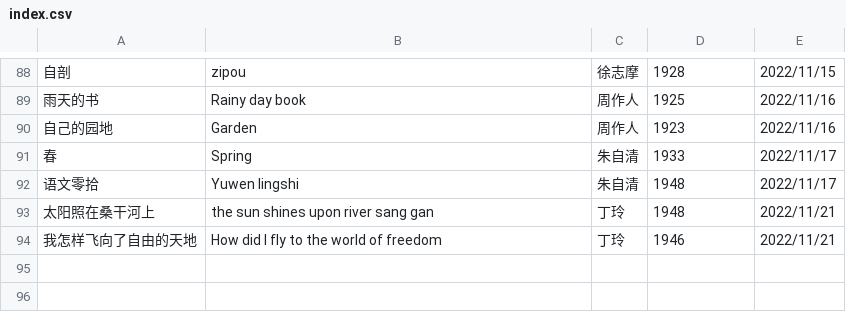
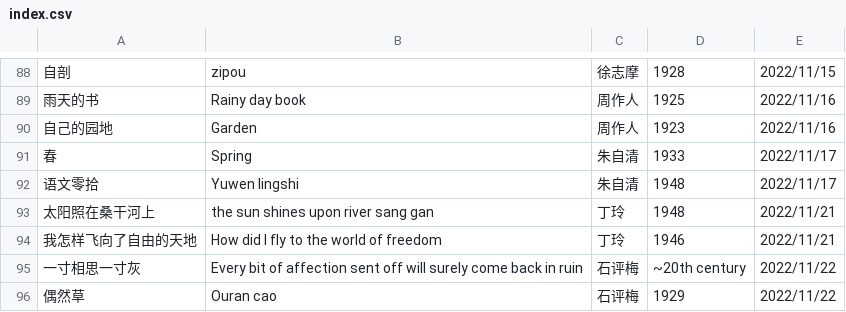
Before and after one commit to shjwudp/shu, a CSV file: index.csv, drawn as a sheet; only a part is shown, gaps mark what is left out.

Commit message:
feat: add 石评梅《一寸相思一寸灰》、《偶然草》

```diff
--- a/index.csv
+++ b/index.csv
@@ -94 +94,3 @@
 我怎样飞向了自由的天地,How did I fly to the world of freedom,丁玲,1946,2022/11/21
+一寸相思一寸灰,Every bit of affection sent off will surely come back in ruin,石评梅,~20th century,2022/11/22
+偶然草,Ouran cao,石评梅,1929,2022/11/22
```
Also changed, not shown: 3 other files.
